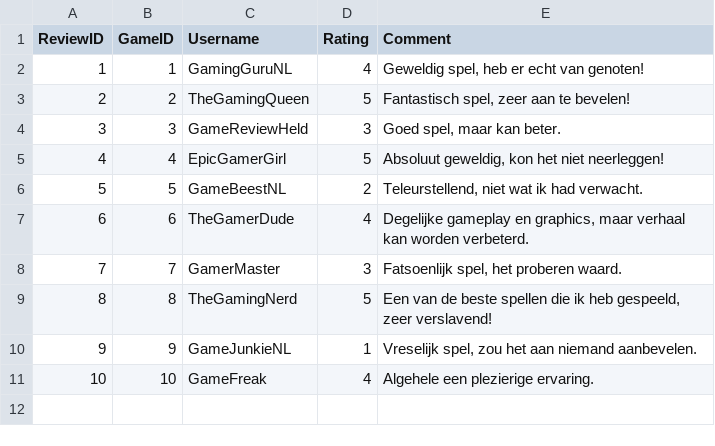
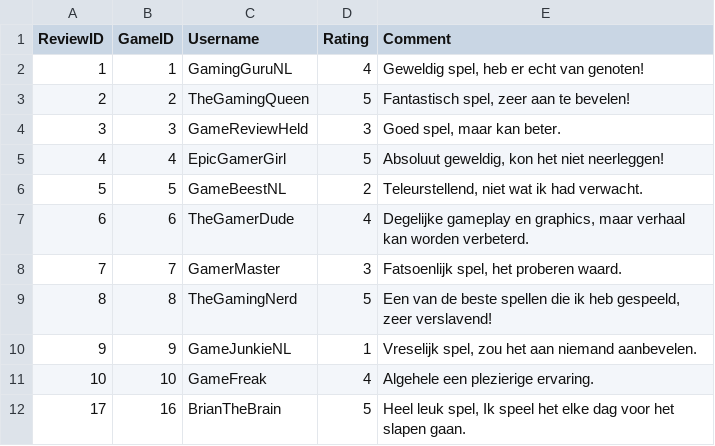
Before and after one commit to GakhalSingh/GoG-App, a CSV file: reviews.csv, drawn as a sheet; the diff names each change by its address in the sheet, - before the commit and + after, or states it on an @@ line.

Commit message:
Reviews toegeovoegd

```diff
--- a/reviews.csv
+++ b/reviews.csv
+row 12: 17 | 16 | BrianTheBrain | 5 | Heel leuk spel, Ik speel het elke dag voor het slapen gaan.
```
Also changed, not shown: 3 other files.
